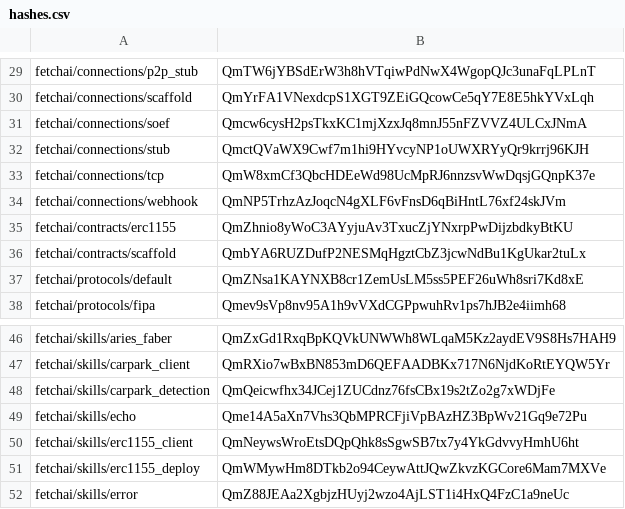
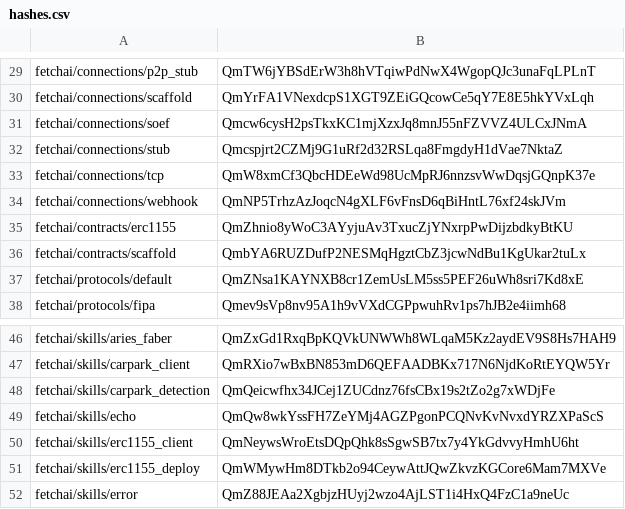
Before and after one commit to fetchai/agents-aea, a CSV file: packages/hashes.csv, drawn as a sheet; only a part is shown, gaps mark what is left out.

```diff
--- a/packages/hashes.csv
+++ b/packages/hashes.csv
@@ -31,3 +31,3 @@ fetchai/connections/scaffold,QmYrFA1VNexdcpS1XGT9ZEiGQcowCe5qY7E8E5hkYVxLqh
 fetchai/connections/soef,Qmcw6cysH2psTkxKC1mjXzxJq8mnJ55nFZVVZ4ULCxJNmA
-fetchai/connections/stub,QmctQVaWX9Cwf7m1hi9HYvcyNP1oUWXRYyQr9krrj96KJH
+fetchai/connections/stub,Qmcspjrt2CZMj9G1uRf2d32RSLqa8FmgdyH1dVae7NktaZ
 fetchai/connections/tcp,QmW8xmCf3QbcHDEeWd98UcMpRJ6nnzsvWwDqsjGQnpK37e
@@ -48,3 +48,3 @@ fetchai/skills/carpark_client,QmRXio7wBxBN853mD6QEFAADBKx717N6NjdKoRtEYQW5Yr
 fetchai/skills/carpark_detection,QmQeicwfhx34JCej1ZUCdnz76fsCBx19s2tZo2g7xWDjFe
-fetchai/skills/echo,Qme14A5aXn7Vhs3QbMPRCFjiVpBAzHZ3BpWv21Gq9e72Pu
+fetchai/skills/echo,QmQw8wkYssFH7ZeYMj4AGZPgonPCQNvKvNvxdYRZXPaScS
 fetchai/skills/erc1155_client,QmNeywsWroEtsDQpQhk8sSgwSB7tx7y4YkGdvvyHmhU6ht
```
Also changed, not shown: 8 other files.
